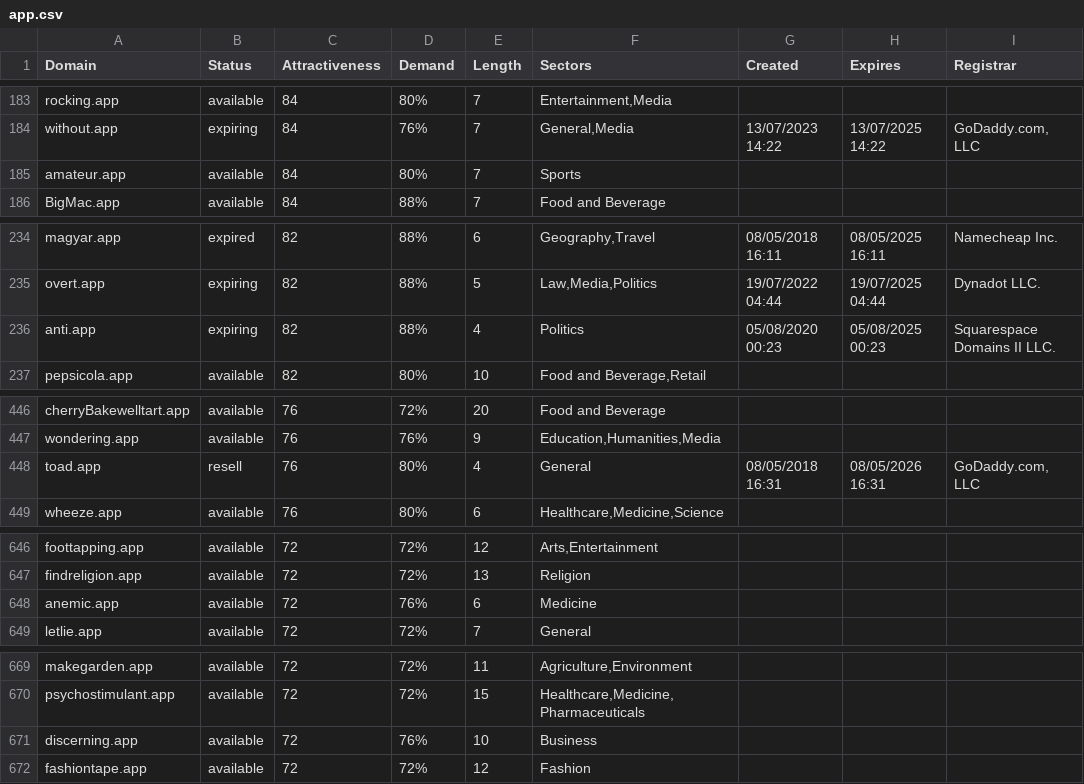
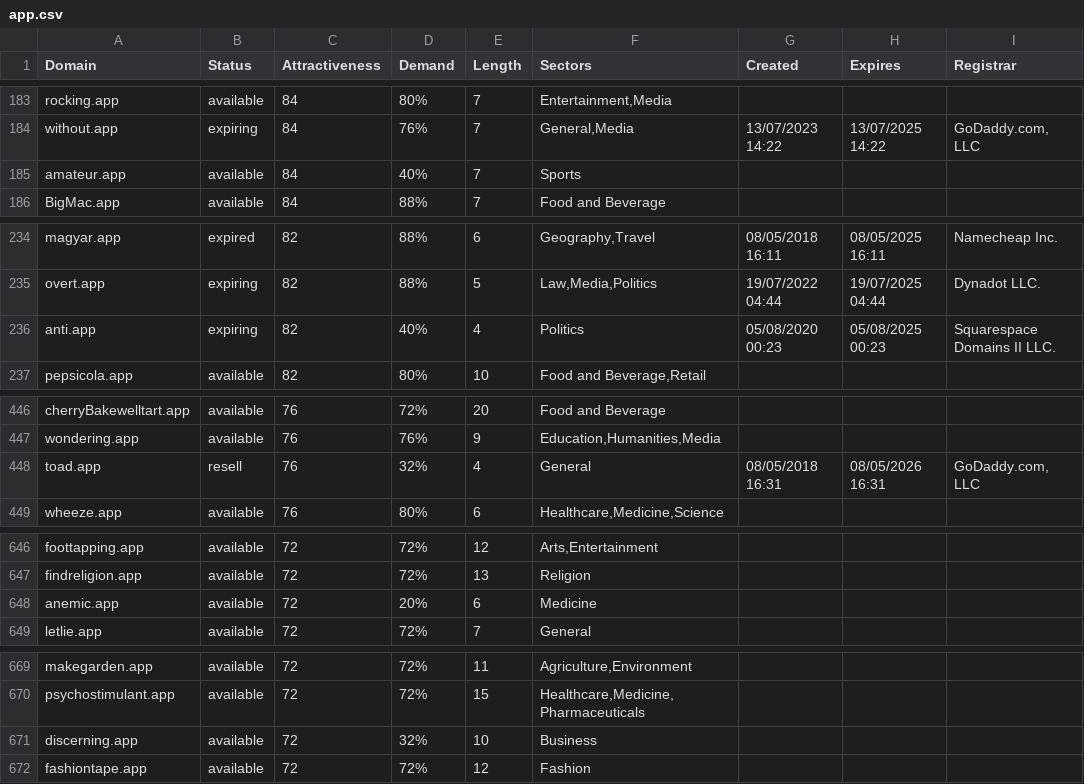
Before and after one commit to UniqueDomains/app-oneword-domains, a CSV file: app.csv, drawn as a sheet; only a part is shown, gaps mark what is left out; the diff covers the shown part only.

```diff
--- a/app.csv
+++ b/app.csv
@@ -184,3 +184,3 @@ rocking.app,available,84,80%,7,"Entertainment,Media",,,
 without.app,expiring,84,76%,7,"General,Media",13/07/2023 14:22,13/07/2025 14:22,"GoDaddy.com, LLC"
-amateur.app,available,84,80%,7,Sports,,,
+amateur.app,available,84,40%,7,Sports,,,
 BigMac.app,available,84,88%,7,Food and Beverage,,,
@@ -235,3 +235,3 @@ magyar.app,expired,82,88%,6,"Geography,Travel",08/05/2018 16:11,08/05/2025 16:11
 overt.app,expiring,82,88%,5,"Law,Media,Politics",19/07/2022 04:44,19/07/2025 04:44,Dynadot LLC.
-anti.app,expiring,82,88%,4,Politics,05/08/2020 00:23,05/08/2025 00:23,Squarespace Domains II LLC.
+anti.app,expiring,82,40%,4,Politics,05/08/2020 00:23,05/08/2025 00:23,Squarespace Domains II LLC.
 pepsicola.app,available,82,80%,10,"Food and Beverage,Retail",,,
@@ -447,3 +447,3 @@ cherryBakewelltart.app,available,76,72%,20,Food and Beverage,,,
 wondering.app,available,76,76%,9,"Education,Humanities,Media",,,
-toad.app,resell,76,80%,4,General,08/05/2018 16:31,08/05/2026 16:31,"GoDaddy.com, LLC"
+toad.app,resell,76,32%,4,General,08/05/2018 16:31,08/05/2026 16:31,"GoDaddy.com, LLC"
 wheeze.app,available,76,80%,6,"Healthcare,Medicine,Science",,,
@@ -647,3 +647,3 @@ foottapping.app,available,72,72%,12,"Arts,Entertainment",,,
 findreligion.app,available,72,72%,13,Religion,,,
-anemic.app,available,72,76%,6,Medicine,,,
+anemic.app,available,72,20%,6,Medicine,,,
 letlie.app,available,72,72%,7,General,,,
@@ -670,3 +670,3 @@ makegarden.app,available,72,72%,11,"Agriculture,Environment",,,
 psychostimulant.app,available,72,72%,15,"Healthcare,Medicine,Pharmaceuticals",,,
-discerning.app,available,72,76%,10,Business,,,
+discerning.app,available,72,32%,10,Business,,,
 fashiontape.app,available,72,72%,12,Fashion,,,
```
Also changed, not shown: 2 added rows, 2 removed rows and 60 edited cells elsewhere in this file, 2 other files.
